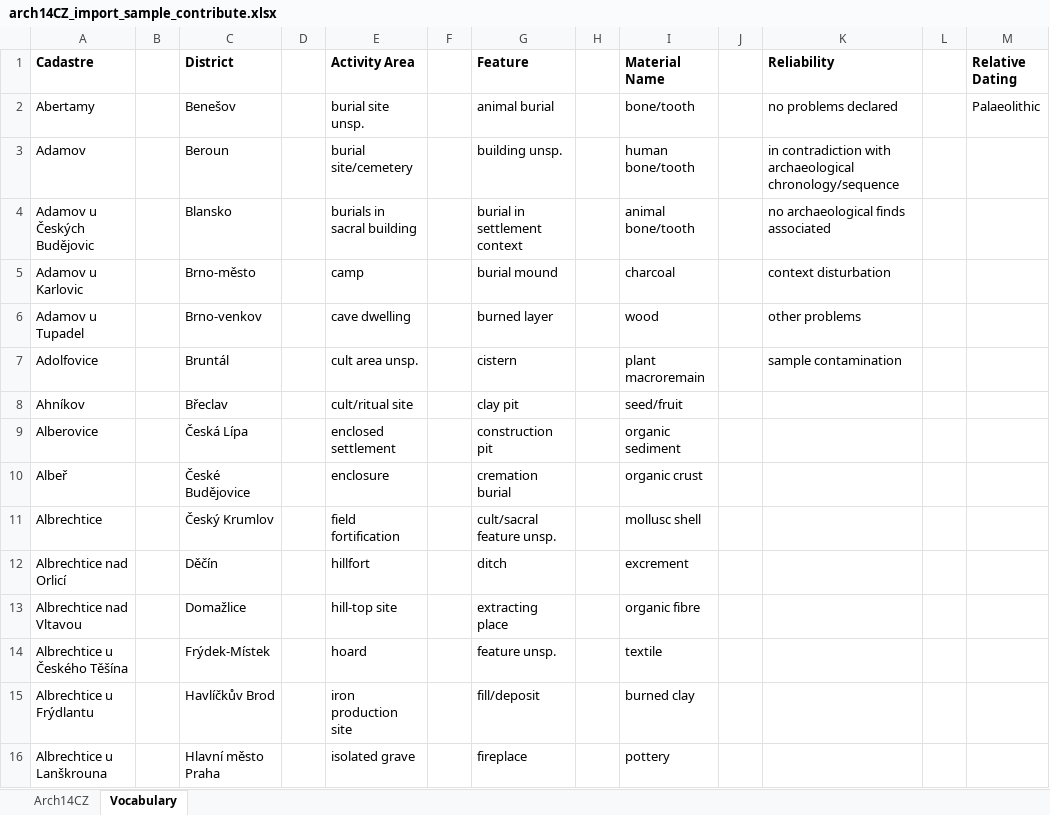
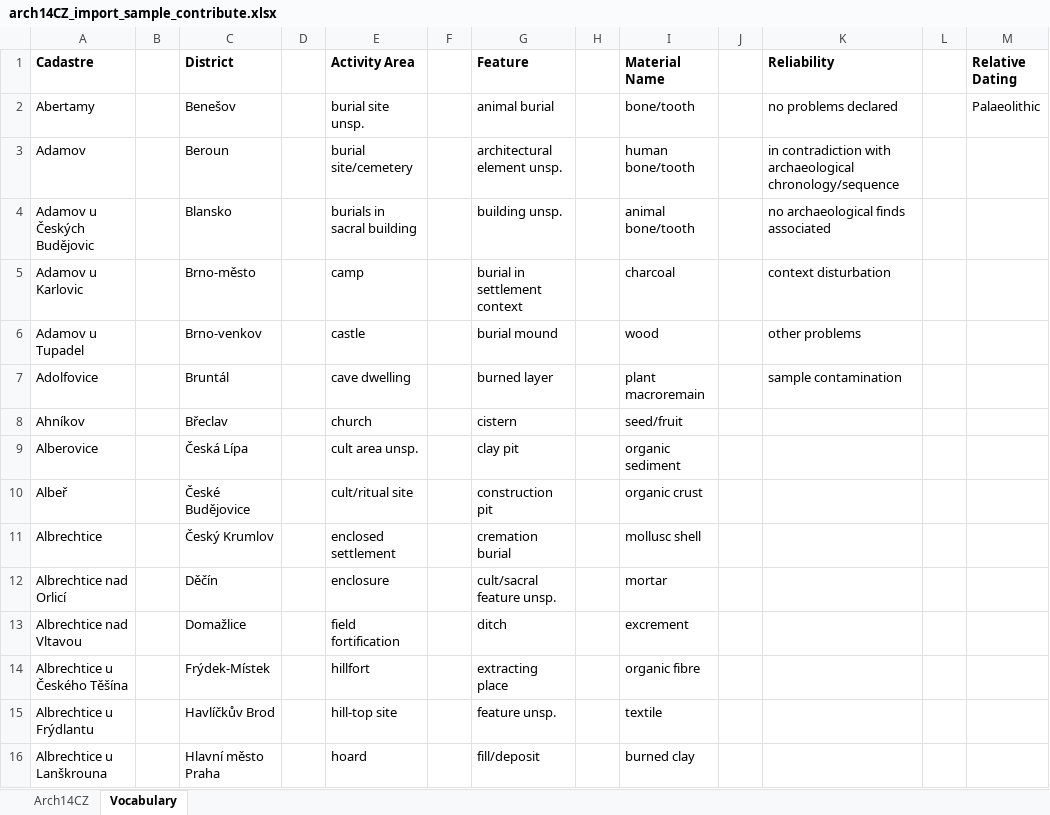
Before and after one commit to ARUP-CAS/aiscr-arch14cz-frontend, an Excel workbook: src/arch14cz_frontend/static/arch14CZ_import_sample_contribute.xlsx, sheet Vocabulary, drawn as a sheet; only a part is shown; values as stored, in another font and other column widths than the file's, no borders; the diff covers the shown part only; the diff names each change by its address in the sheet, - before the commit and + after, or states it on an @@ line.

Commit message:
updated Res14C instructions; updated vocabularies in arch14CZ_import_sample_contribute.xlsx;

```diff
--- a/src/arch14cz_frontend/static/arch14CZ_import_sample_contribute.xlsx (sheet Vocabulary)
+++ b/src/arch14cz_frontend/static/arch14CZ_import_sample_contribute.xlsx (sheet Vocabulary)
-G3 (Feature): building unsp.
+G3 (Feature): architectural element unsp.
-G4 (Feature): burial in settlement context
+G4 (Feature): building unsp.
-G5 (Feature): burial mound
+G5 (Feature): burial in settlement context
-E6 (Activity Area): cave dwelling
+E6 (Activity Area): castle
-G6 (Feature): burned layer
+G6 (Feature): burial mound
-E7 (Activity Area): cult area unsp.
+E7 (Activity Area): cave dwelling
-G7 (Feature): cistern
+G7 (Feature): burned layer
-E8 (Activity Area): cult/ritual site
+E8 (Activity Area): church
-G8 (Feature): clay pit
+G8 (Feature): cistern
-E9 (Activity Area): enclosed settlement
+E9 (Activity Area): cult area unsp.
-G9 (Feature): construction pit
+G9 (Feature): clay pit
-E10 (Activity Area): enclosure
+E10 (Activity Area): cult/ritual site
-G10 (Feature): cremation burial
+G10 (Feature): construction pit
-E11 (Activity Area): field fortification
+E11 (Activity Area): enclosed settlement
-G11 (Feature): cult/sacral feature unsp.
+G11 (Feature): cremation burial
-E12 (Activity Area): hillfort
+E12 (Activity Area): enclosure
-G12 (Feature): ditch
+G12 (Feature): cult/sacral feature unsp.
-I12 (Material Name): excrement
+I12 (Material Name): mortar
-E13 (Activity Area): hill-top site
+E13 (Activity Area): field fortification
-G13 (Feature): extracting place
+G13 (Feature): ditch
-I13 (Material Name): organic fibre
+I13 (Material Name): excrement
-E14 (Activity Area): hoard
+E14 (Activity Area): hillfort
-G14 (Feature): feature unsp.
+G14 (Feature): extracting place
-I14 (Material Name): textile
+I14 (Material Name): organic fibre
-E15 (Activity Area): iron production site
+E15 (Activity Area): hill-top site
-G15 (Feature): fill/deposit
+G15 (Feature): feature unsp.
-I15 (Material Name): burned clay
+I15 (Material Name): textile
-E16 (Activity Area): isolated grave
+E16 (Activity Area): hoard
-G16 (Feature): fireplace
+G16 (Feature): fill/deposit
-I16 (Material Name): pottery
+I16 (Material Name): burned clay
```
Also changed, not shown: 50 edited cells elsewhere in this sheet, 3 other files.
